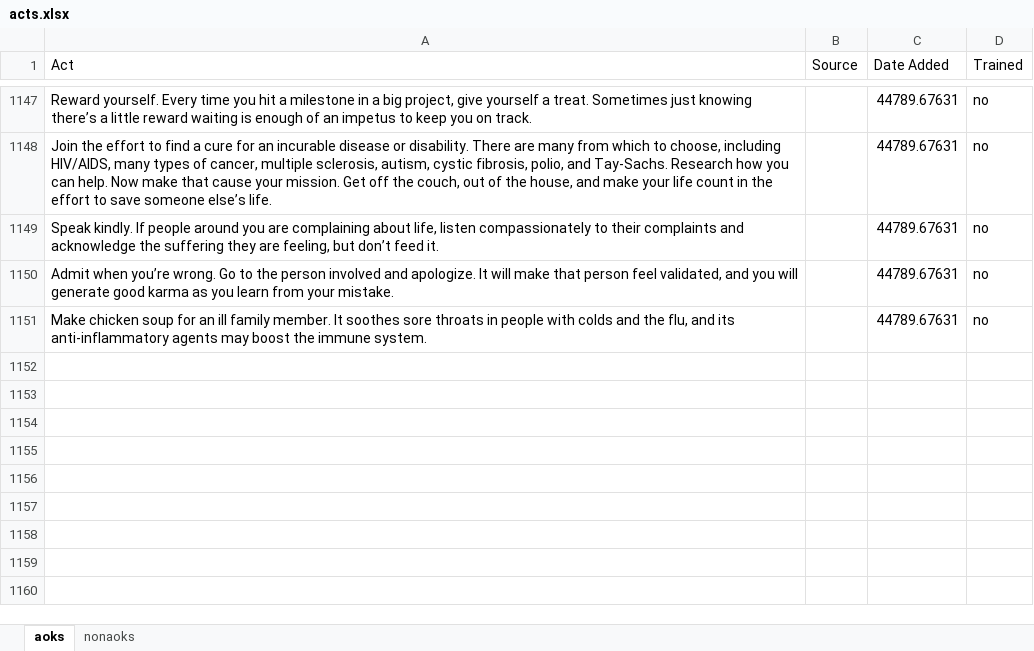
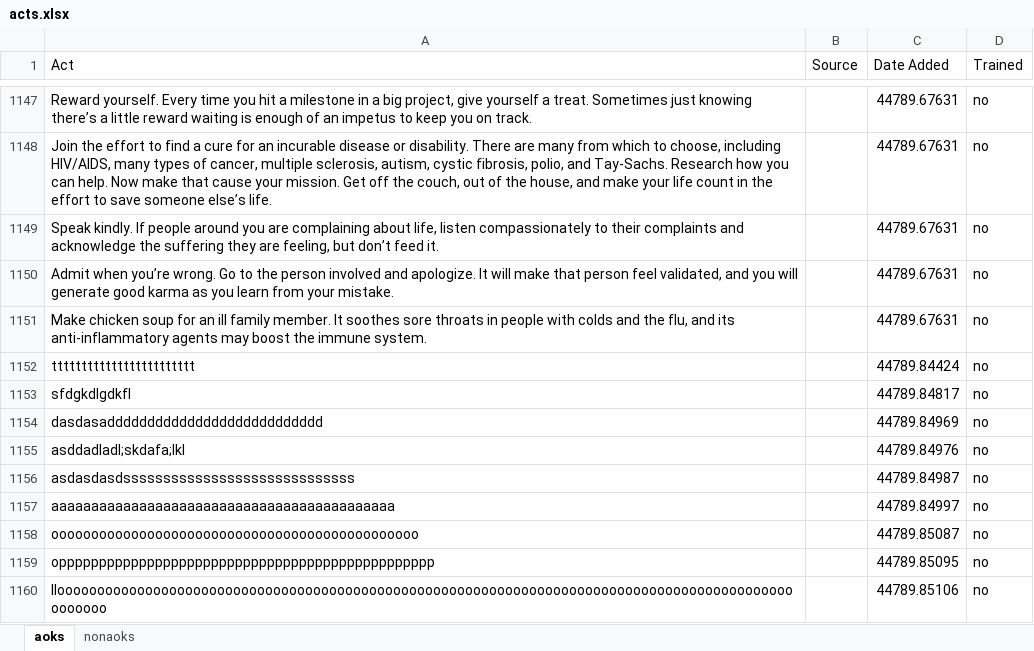
Before and after one commit to FaeqAlrimawi/kindnesswebsite, an Excel workbook: website/static/acts.xlsx, sheet aoks, drawn as a sheet; only a part is shown, gaps mark what is left out; values as stored, in another font and other column widths than the file's, no borders; the diff names each change by its address in the sheet, - before the commit and + after, or states it on an @@ line.

```diff
--- a/website/static/acts.xlsx (sheet aoks)
+++ b/website/static/acts.xlsx (sheet aoks)
+row 1152: tttttttttttttttttttttttt |  | 44789.84424 | no
+row 1153: sfdgkdlgdkfl |  | 44789.84817 | no
+row 1154: dasdasaddddddddddddddddddddddddddd |  | 44789.84969 | no
+row 1155: asddadladl;skdafa;lkl |  | 44789.84976 | no
+row 1156: asdasdasdsssssssssssssssssssssssssssss |  | 44789.84987 | no
+row 1157: aaaaaaaaaaaaaaaaaaaaaaaaaaaaaaaaaaaaaaaaaaa |  | 44789.84997 | no
+row 1158: oooooooooooooooooooooooooooooooooooooooooooooo |  | 44789.85087 | no
+row 1159: oppppppppppppppppppppppppppppppppppppppppppppppp |  | 44789.85095 | no
+row 1160: llooooooooooooooooooooooooooooooooooooooooooooooooooooooooooooooooooooooooooooooooooooooooooooooooooo |  | 44789.85106 | no
```
Also changed, not shown: 6 other files.
